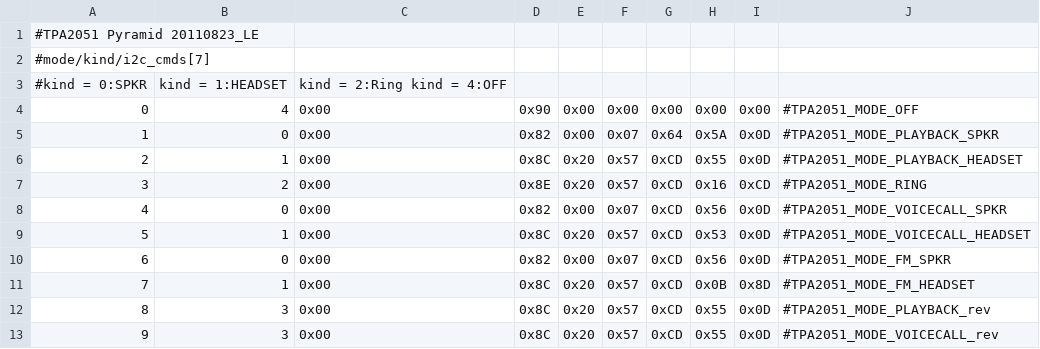
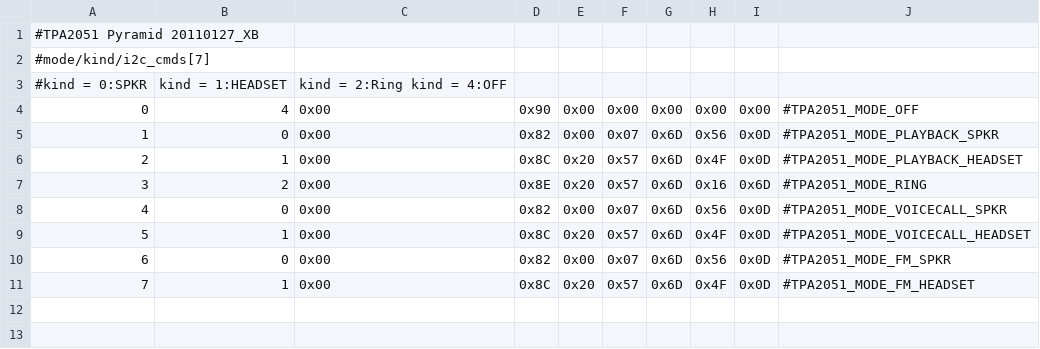
Before and after one commit to sultanxda/android_device_htc_pyramid, a CSV file: dsp/TPA2051_CFG.csv, drawn as a sheet; the diff names each change by its address in the sheet, - before the commit and + after, or states it on an @@ line.

Commit message:
dsp: Import TPA calibration from shantur

```diff
--- a/dsp/TPA2051_CFG.csv
+++ b/dsp/TPA2051_CFG.csv
@@ column A renumbered in row 1 @@
-G5: 0x64
+G5: 0x6D
-H5: 0x5A
+H5: 0x56
-G6:G11: 0xCD
+G6:G11: 0x6D
-H6: 0x55
+H6: 0x4F
-I7: 0xCD
+I7: 0x6D
-H9: 0x53
+H9: 0x4F
-H11: 0x0B
+H11: 0x4F
-I11: 0x8D
+I11: 0x0D
-row 12: 8 | 3 | 0x00 | 0x8C | 0x20 | 0x57 | 0xCD | 0x55 | 0x0D | #TPA2051_MODE_PLAYBACK_rev
-row 13: 9 | 3 | 0x00 | 0x8C | 0x20 | 0x57 | 0xCD | 0x55 | 0x0D | #TPA2051_MODE_VOICECALL_rev
```
